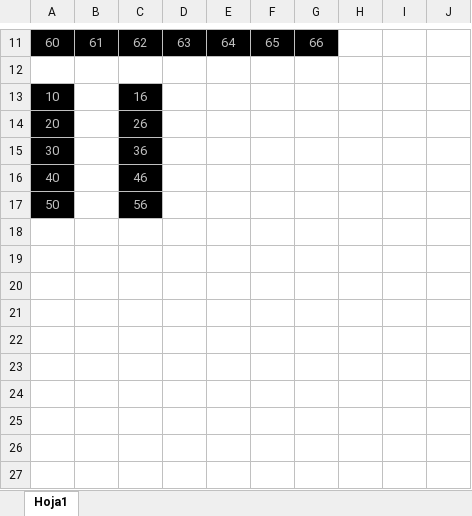
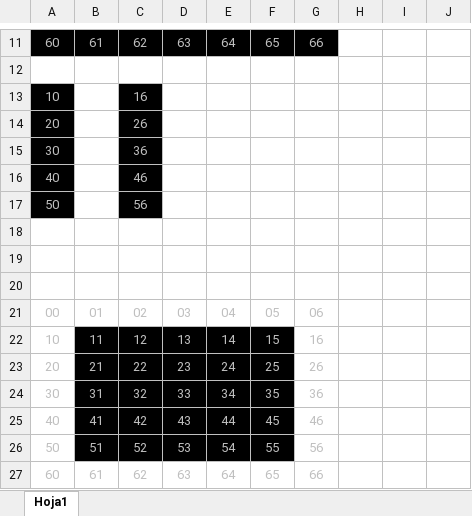
Before and after one commit to CielitoM/python-exercises, an Excel workbook: MATRICES/matrices.xlsx, sheet Hoja1, drawn as a sheet; only a part is shown, gaps mark what is left out; values as stored, in another font and other column widths than the file's, no borders; the diff names each change by its address in the sheet, - before the commit and + after, or states it on an @@ line.

```diff
--- a/MATRICES/matrices.xlsx (sheet Hoja1)
+++ b/MATRICES/matrices.xlsx (sheet Hoja1)
+row 18: (empty)
+row 19: (empty)
+row 20: (empty)
+row 21: 00 | 01 | 02 | 03 | 04 | 05 | 06
+row 22: 10 | 11 | 12 | 13 | 14 | 15 | 16
+row 23: 20 | 21 | 22 | 23 | 24 | 25 | 26
+row 24: 30 | 31 | 32 | 33 | 34 | 35 | 36
+row 25: 40 | 41 | 42 | 43 | 44 | 45 | 46
+row 26: 50 | 51 | 52 | 53 | 54 | 55 | 56
+row 27: 60 | 61 | 62 | 63 | 64 | 65 | 66
```
Also changed, not shown: 1 other file.
